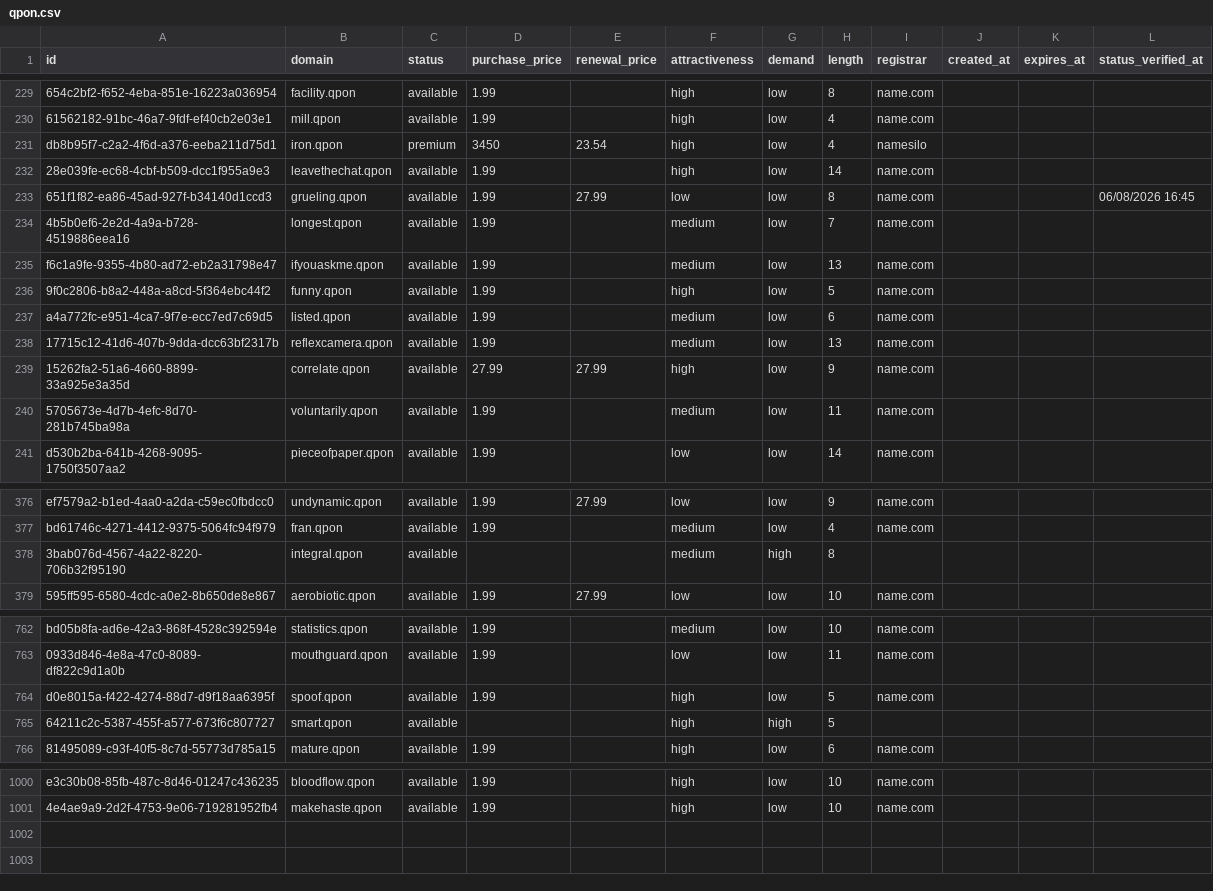
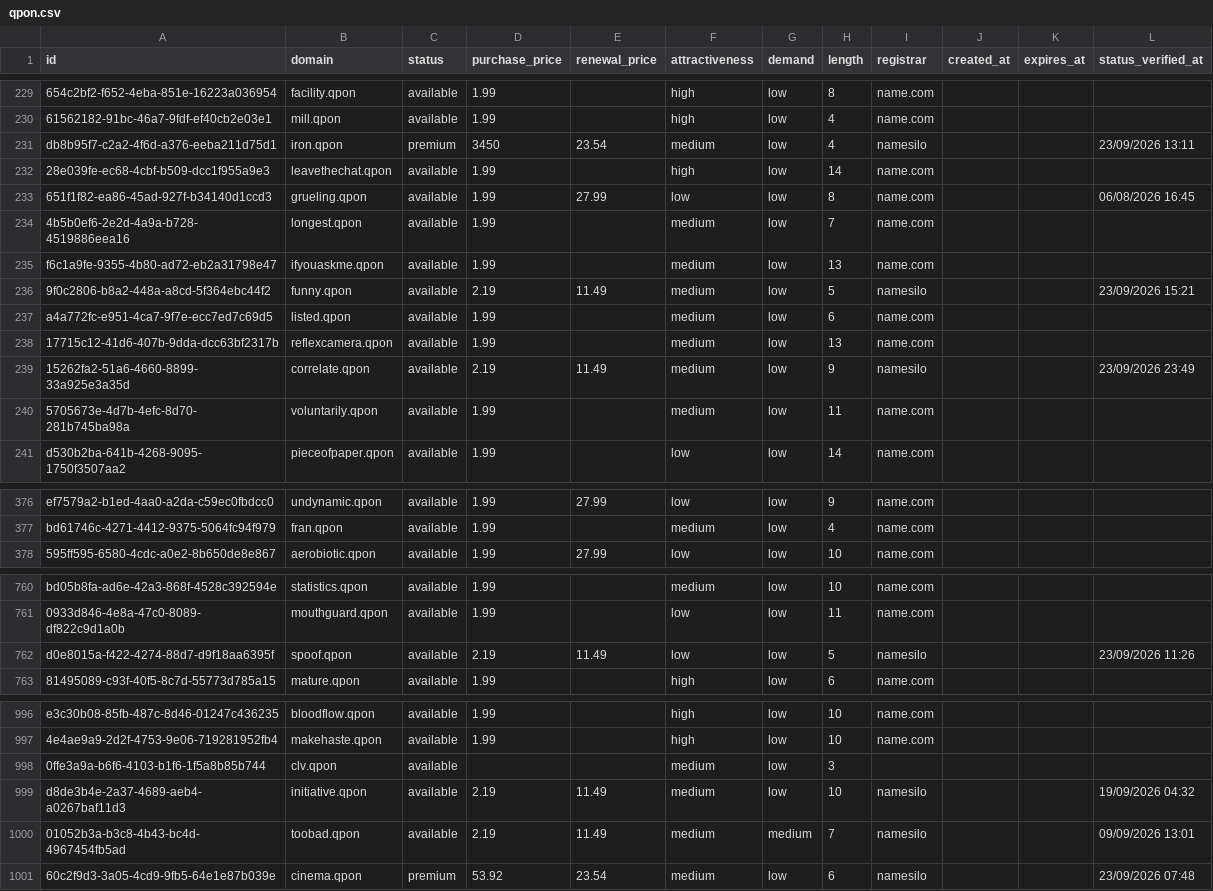
Before and after one commit to UniqueDomains/qpon-oneword-domains, a CSV file: qpon.csv, drawn as a sheet; only a part is shown, gaps mark what is left out; removed rows and columns are numbered as before the commit, all else as after; the diff covers the shown part only; the diff names each change by its address in the sheet, - before the commit and + after, or states it on an @@ line.

Commit message:
Domains update

```diff
--- a/qpon.csv
+++ b/qpon.csv
-F231 (attractiveness): high
+F231 (attractiveness): medium
-L231 (status_verified_at): (empty)
+L231 (status_verified_at): 23/09/2026 13:11
-D236 (purchase_price): 1.99
+D236 (purchase_price): 2.19
-E236 (renewal_price): (empty)
+E236 (renewal_price): 11.49
-F236 (attractiveness): high
+F236 (attractiveness): medium
-I236 (registrar): name.com
+I236 (registrar): namesilo
-L236 (status_verified_at): (empty)
+L236 (status_verified_at): 23/09/2026 15:21
-D239 (purchase_price): 27.99
+D239 (purchase_price): 2.19
-E239 (renewal_price): 27.99
+E239 (renewal_price): 11.49
-F239 (attractiveness): high
+F239 (attractiveness): medium
-I239 (registrar): name.com
+I239 (registrar): namesilo
-L239 (status_verified_at): (empty)
+L239 (status_verified_at): 23/09/2026 23:49
-row 378: 3bab076d-4567-4a22-8220-706b32f95190 | integral.qpon | available |  |  | medium | high | 8
-D762 (purchase_price): 1.99
+D762 (purchase_price): 2.19
-E762 (renewal_price): (empty)
+E762 (renewal_price): 11.49
-F762 (attractiveness): high
+F762 (attractiveness): low
-I762 (registrar): name.com
+I762 (registrar): namesilo
-L762 (status_verified_at): (empty)
+L762 (status_verified_at): 23/09/2026 11:26
-row 765: 64211c2c-5387-455f-a577-673f6c807727 | smart.qpon | available |  |  | high | high | 5
+row 998: 0ffe3a9a-b6f6-4103-b1f6-1f5a8b85b744 | clv.qpon | available |  |  | medium | low | 3
+row 999: d8de3b4e-2a37-4689-aeb4-a0267baf11d3 | initiative.qpon | available | 2.19 | 11.49 | medium | low | 10 | namesilo |  |  | 19/09/2026 04:32
+row 1000: 01052b3a-b3c8-4b43-bc4d-4967454fb5ad | toobad.qpon | available | 2.19 | 11.49 | medium | medium | 7 | namesilo |  |  | 09/09/2026 13:01
+row 1001: 60c2f9d3-3a05-4cd9-9fb5-64e1e87b039e | cinema.qpon | premium | 53.92 | 23.54 | medium | low | 6 | namesilo |  |  | 23/09/2026 07:48
```
Also changed, not shown: 2 removed rows and 74 edited cells elsewhere in this file, 4 other files.
